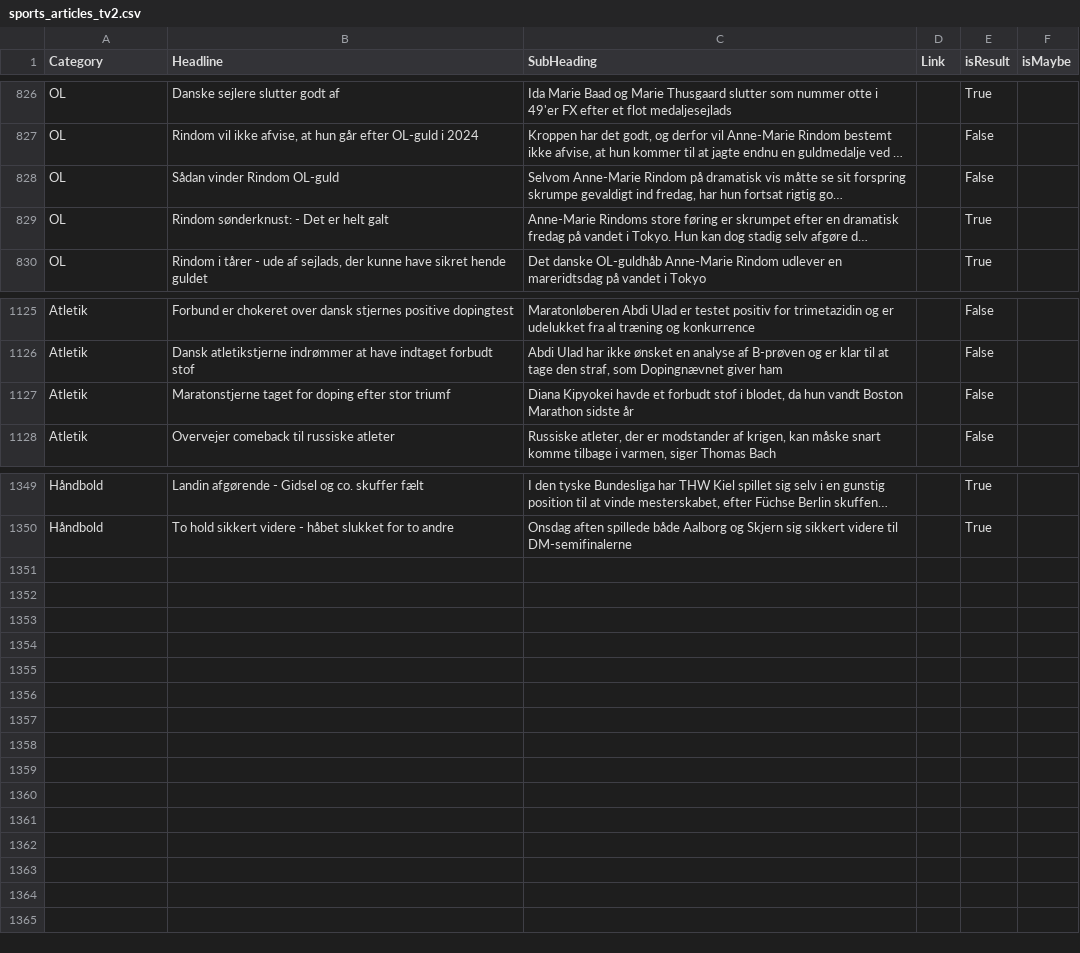
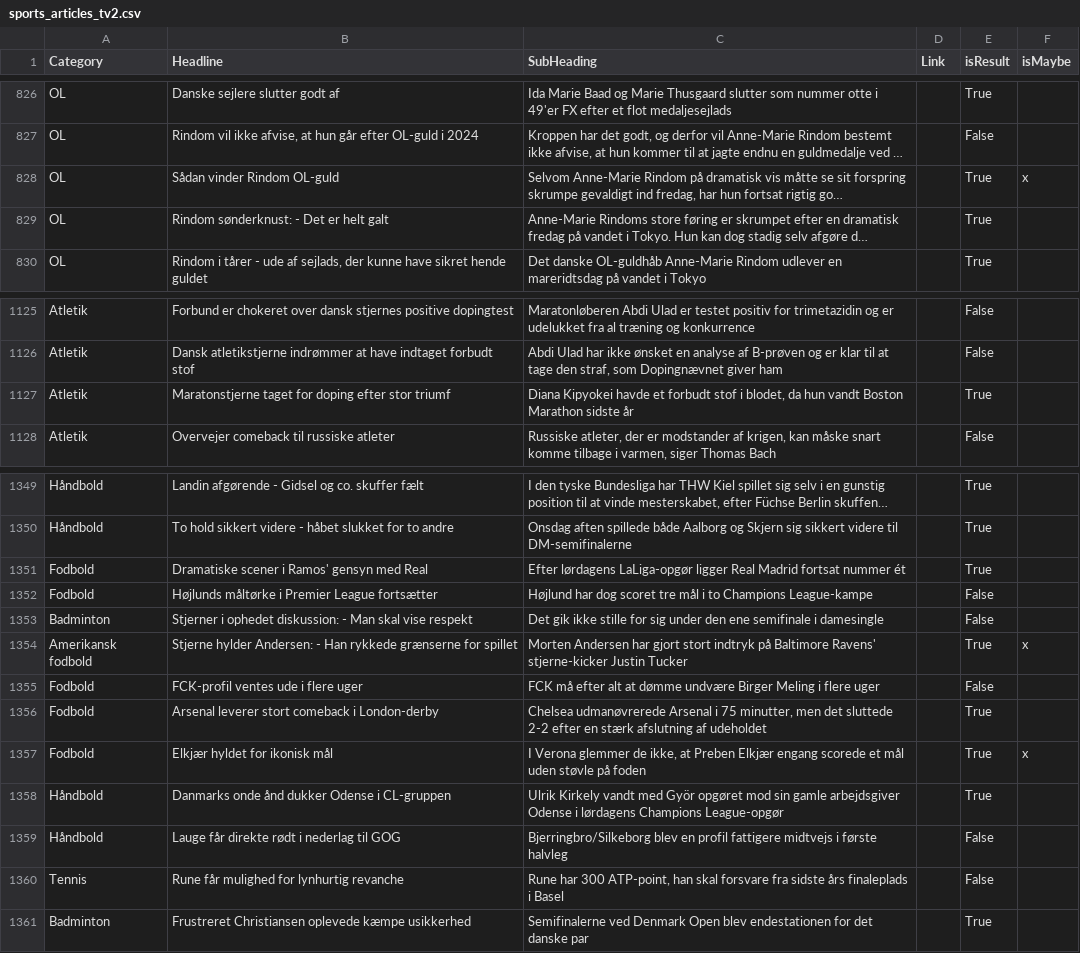
Before and after one commit to senner007/Sports-Block, a CSV file: articles/sports_articles_tv2.csv, drawn as a sheet; only a part is shown, gaps mark what is left out; long unchanged cells end in …; the diff names each change by its address in the sheet, - before the commit and + after, or states it on an @@ line.

```diff
--- a/articles/sports_articles_tv2.csv
+++ b/articles/sports_articles_tv2.csv
-E828 (isResult): False
+E828 (isResult): True
-F828 (isMaybe): (empty)
+F828 (isMaybe): x
-E1127 (isResult): False
+E1127 (isResult): True
+row 1351: Fodbold | Dramatiske scener i Ramos' gensyn med Real | Efter lørdagens LaLiga-opgør ligger Real Madrid fortsat nummer ét |  | True
+row 1352: Fodbold | Højlunds måltørke i Premier League fortsætter | Højlund har dog scoret tre mål i to Champions League-kampe |  | False
+row 1353: Badminton | Stjerner i ophedet diskussion: - Man skal vise respekt | Det gik ikke stille for sig under den ene semifinale i damesingle |  | False
+row 1354: Amerikansk fodbold | Stjerne hylder Andersen: - Han rykkede grænserne for spillet | Morten Andersen har gjort stort indtryk på Baltimore Ravens' stjerne-kicker Justin Tucker |  | True | x
+row 1355: Fodbold | FCK-profil ventes ude i flere uger | FCK må efter alt at dømme undvære Birger Meling i flere uger |  | False
+row 1356: Fodbold | Arsenal leverer stort comeback i London-derby | Chelsea udmanøvrerede Arsenal i 75 minutter, men det sluttede 2-2 efter en stærk afslutning af udeholdet |  | True
+row 1357: Fodbold | Elkjær hyldet for ikonisk mål | I Verona glemmer de ikke, at Preben Elkjær engang scorede et mål uden støvle på foden |  | True | x
+row 1358: Håndbold | Danmarks onde ånd dukker Odense i CL-gruppen | Ulrik Kirkely vandt med Györ opgøret mod sin gamle arbejdsgiver Odense i lørdagens Champions League-opgør |  | True
+row 1359: Håndbold | Lauge får direkte rødt i nederlag til GOG | Bjerringbro/Silkeborg blev en profil fattigere midtvejs i første halvleg |  | False
+row 1360: Tennis | Rune får mulighed for lynhurtig revanche | Rune har 300 ATP-point, han skal forsvare fra sidste års finaleplads i Basel |  | False
+row 1361: Badminton | Frustreret Christiansen oplevede kæmpe usikkerhed | Semifinalerne ved Denmark Open blev endestationen for det danske par |  | True
```
Also changed, not shown: articles/mixed.csv, articles/sports_articles.csv, 10 other files.
